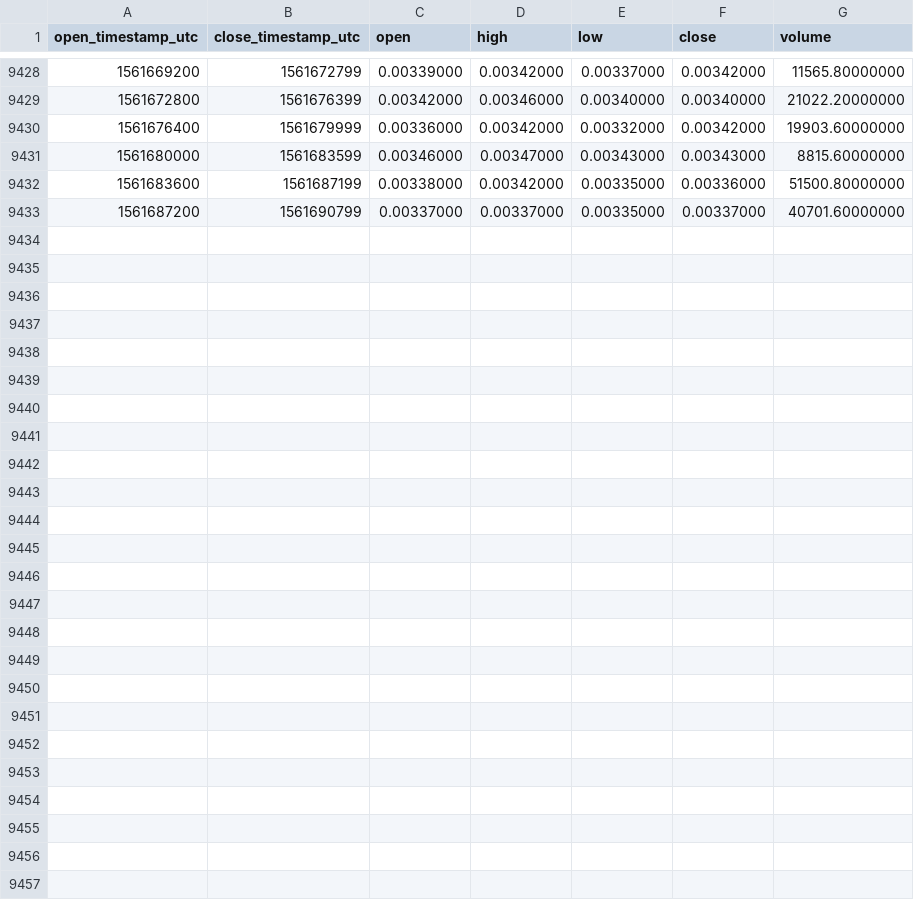
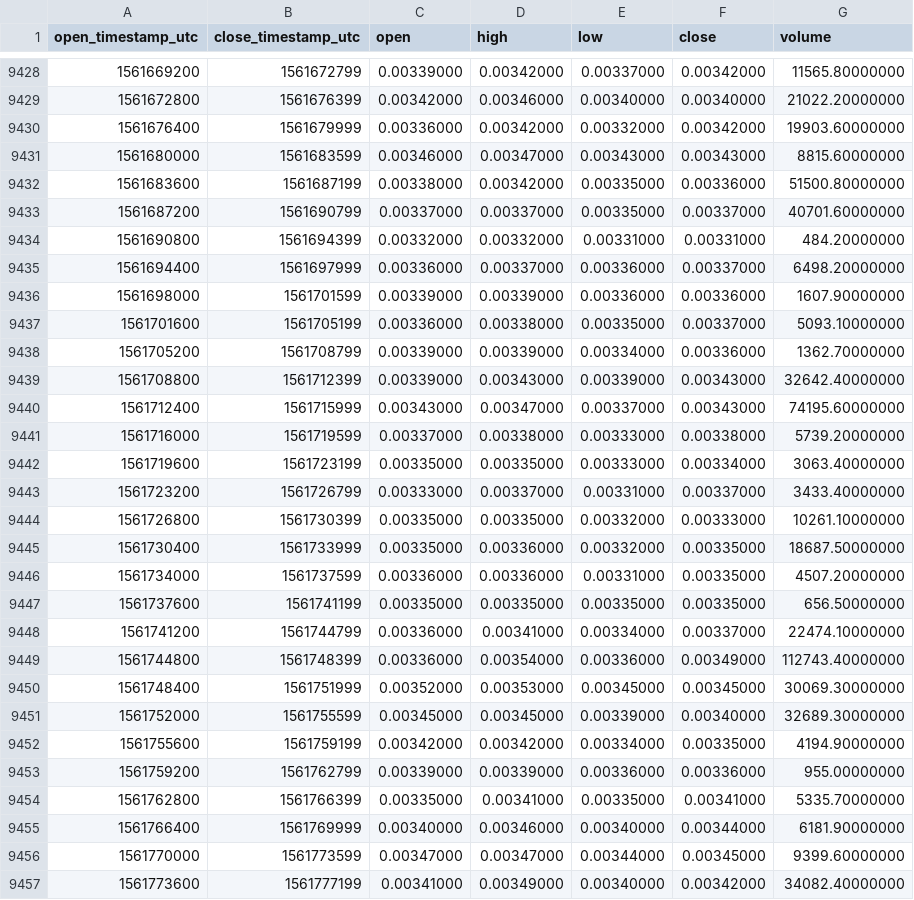
Before and after one commit to cryptobigbro/binance-THETABNB, a CSV file: binance-THETABNB-1h.csv, drawn as a sheet; only a part is shown, gaps mark what is left out.

Commit message:
Update OHLCV data.

```diff
--- a/binance-THETABNB-1h.csv
+++ b/binance-THETABNB-1h.csv
@@ -9433 +9433,25 @@ open_timestamp_utc,close_timestamp_utc,open,high,low,close,volume
 1561687200,1561690799,0.00337000,0.00337000,0.00335000,0.00337000,40701.60000000
+1561690800,1561694399,0.00332000,0.00332000,0.00331000,0.00331000,484.20000000
+1561694400,1561697999,0.00336000,0.00337000,0.00336000,0.00337000,6498.20000000
+1561698000,1561701599,0.00339000,0.00339000,0.00336000,0.00336000,1607.90000000
+1561701600,1561705199,0.00336000,0.00338000,0.00335000,0.00337000,5093.10000000
+1561705200,1561708799,0.00339000,0.00339000,0.00334000,0.00336000,1362.70000000
+1561708800,1561712399,0.00339000,0.00343000,0.00339000,0.00343000,32642.40000000
+1561712400,1561715999,0.00343000,0.00347000,0.00337000,0.00343000,74195.60000000
+1561716000,1561719599,0.00337000,0.00338000,0.00333000,0.00338000,5739.20000000
+1561719600,1561723199,0.00335000,0.00335000,0.00333000,0.00334000,3063.40000000
+1561723200,1561726799,0.00333000,0.00337000,0.00331000,0.00337000,3433.40000000
+1561726800,1561730399,0.00335000,0.00335000,0.00332000,0.00333000,10261.10000000
+1561730400,1561733999,0.00335000,0.00336000,0.00332000,0.00335000,18687.50000000
+1561734000,1561737599,0.00336000,0.00336000,0.00331000,0.00335000,4507.20000000
+1561737600,1561741199,0.00335000,0.00335000,0.00335000,0.00335000,656.50000000
+1561741200,1561744799,0.00336000,0.00341000,0.00334000,0.00337000,22474.10000000
+1561744800,1561748399,0.00336000,0.00354000,0.00336000,0.00349000,112743.40000000
+1561748400,1561751999,0.00352000,0.00353000,0.00345000,0.00345000,30069.30000000
+1561752000,1561755599,0.00345000,0.00345000,0.00339000,0.00340000,32689.30000000
+1561755600,1561759199,0.00342000,0.00342000,0.00334000,0.00335000,4194.90000000
+1561759200,1561762799,0.00339000,0.00339000,0.00336000,0.00336000,955.00000000
+1561762800,1561766399,0.00335000,0.00341000,0.00335000,0.00341000,5335.70000000
+1561766400,1561769999,0.00340000,0.00346000,0.00340000,0.00344000,6181.90000000
+1561770000,1561773599,0.00347000,0.00347000,0.00344000,0.00345000,9399.60000000
+1561773600,1561777199,0.00341000,0.00349000,0.00340000,0.00342000,34082.40000000
```
Also changed, not shown: binance-THETABNB-1d.csv.
